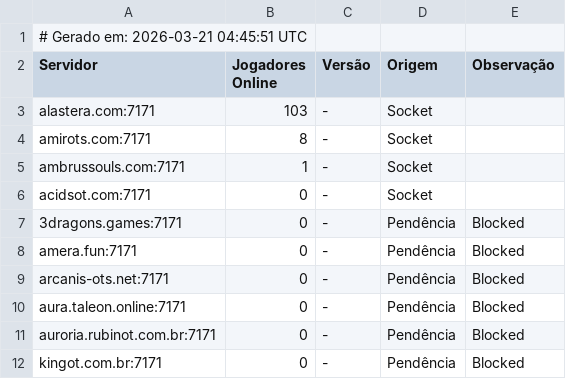
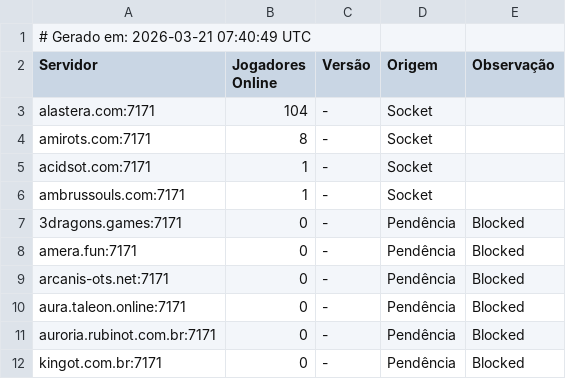
Before and after one commit to jose-roberto-barcelos/Royal_ot_server_list_13, a CSV file: ranking_final.csv, drawn as a sheet.

```diff
--- a/ranking_final.csv
+++ b/ranking_final.csv
@@ -1,7 +1,7 @@
-# Gerado em: 2026-03-21 04:45:51 UTC
+# Gerado em: 2026-03-21 07:40:49 UTC
 Servidor,Jogadores Online,Versão,Origem,Observação
-alastera.com:7171,103,-,Socket,
+alastera.com:7171,104,-,Socket,
 amirots.com:7171,8,-,Socket,
+acidsot.com:7171,1,-,Socket,
 ambrussouls.com:7171,1,-,Socket,
-acidsot.com:7171,0,-,Socket,
 3dragons.games:7171,0,-,Pendência,Blocked
```
Also changed, not shown: resultado_validado.csv.
